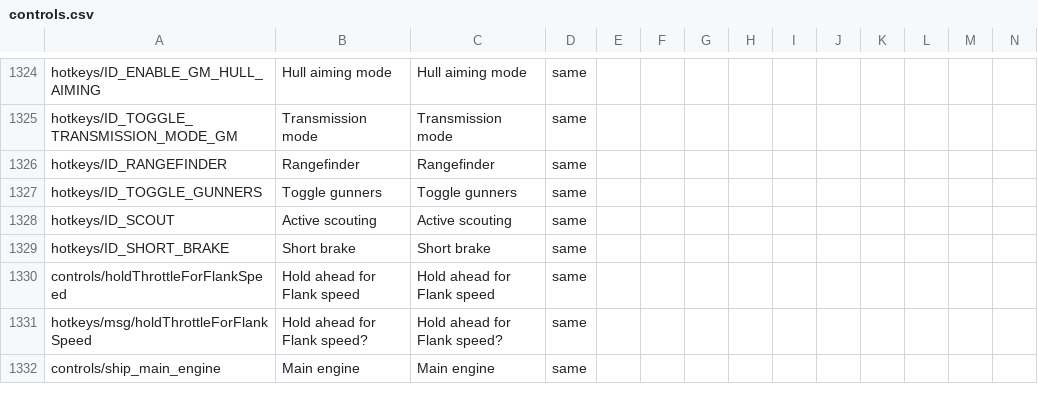
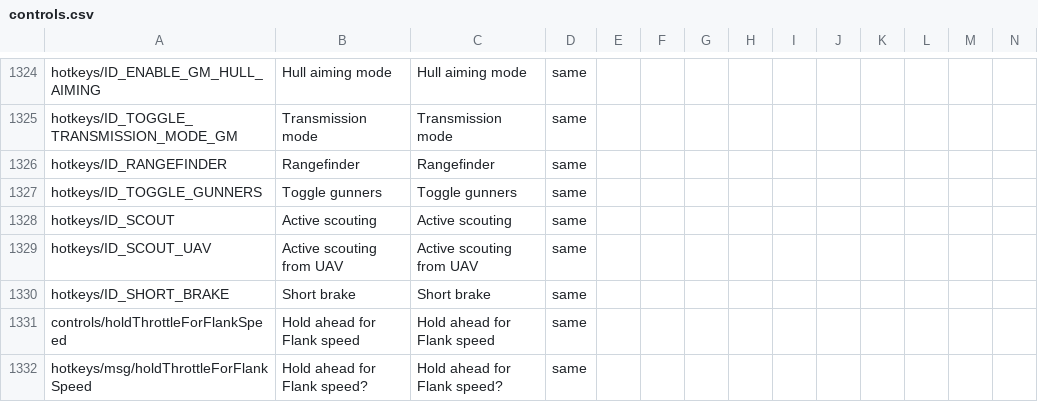
Before and after one commit to mikechuy/SCAM, a CSV file: controls.csv, drawn as a sheet; only a part is shown, gaps mark what is left out; the shorter side is filled out with more unchanged rows; rows hold the shown columns only; the diff names each change by its address in the sheet, - before the commit and + after, or states it on an @@ line.

```diff
--- a/controls.csv
+++ b/controls.csv
+row 1329: hotkeys/ID_SCOUT_UAV | Active scouting from UAV | Active scouting from UAV | same
```
Also changed, not shown: menu.csv, missions_hints.csv, 4 other files.
